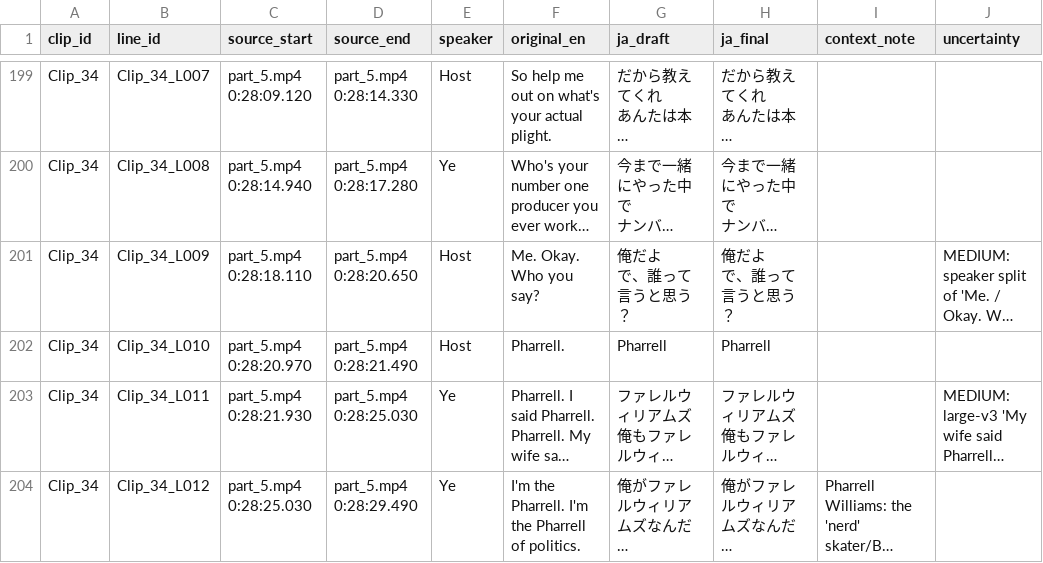
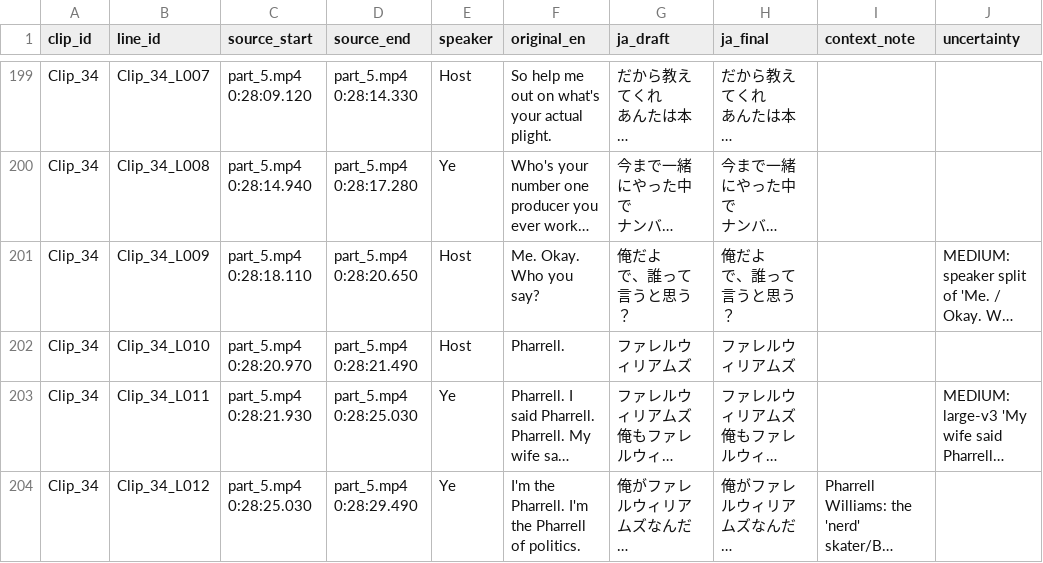
Before and after one commit to iiiiiuo/test, a CSV file: review/s2/translations_review.csv, drawn as a sheet; only a part is shown, gaps mark what is left out; long unchanged cells end in …; the diff names each change by its address in the sheet, - before the commit and + after, or states it on an @@ line.

```diff
--- a/review/s2/translations_review.csv
+++ b/review/s2/translations_review.csv
-G202 (ja_draft): Pharrell
+G202 (ja_draft): ファレルウィリアムズ
-H202 (ja_final): Pharrell
+H202 (ja_final): ファレルウィリアムズ
```
Also changed, not shown: 7 other files.
